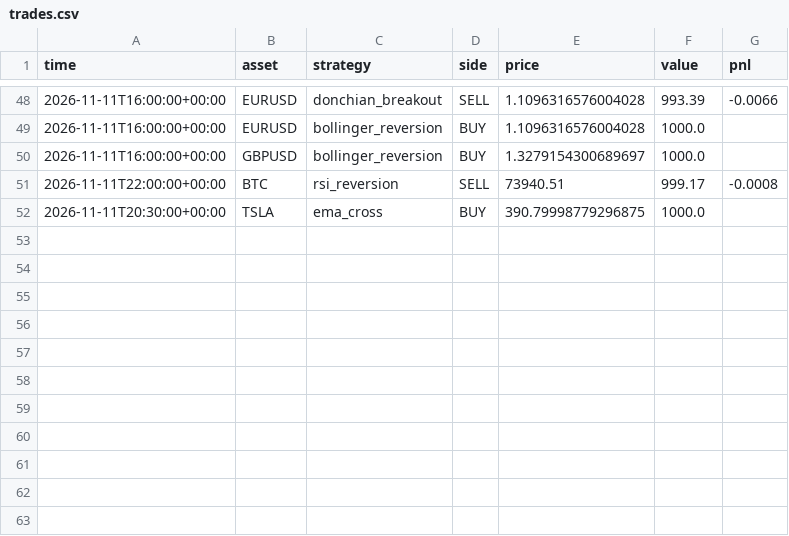
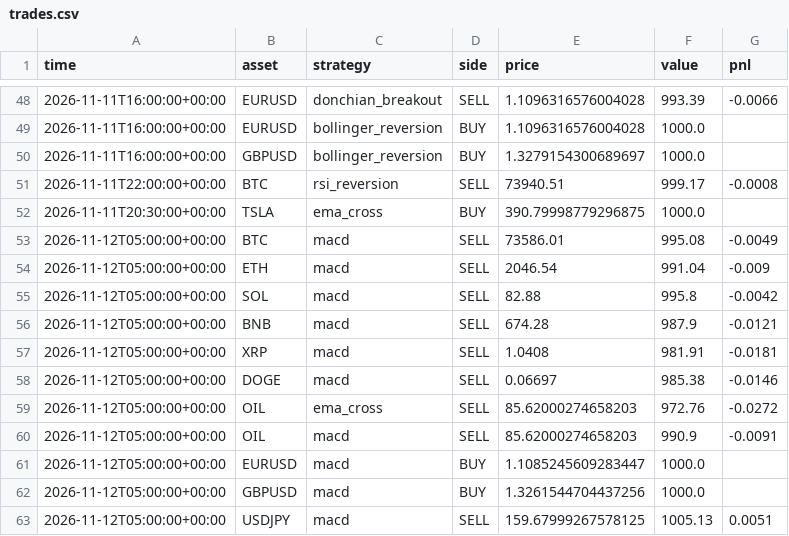
Before and after one commit to RocketLutzk/tradesim, a CSV file: data/trades.csv, drawn as a sheet; only a part is shown, gaps mark what is left out; the diff names each change by its address in the sheet, - before the commit and + after, or states it on an @@ line.

```diff
--- a/data/trades.csv
+++ b/data/trades.csv
+row 53: 2026-11-12T05:00:00+00:00 | BTC | macd | SELL | 73586.01 | 995.08 | -0.0049
+row 54: 2026-11-12T05:00:00+00:00 | ETH | macd | SELL | 2046.54 | 991.04 | -0.009
+row 55: 2026-11-12T05:00:00+00:00 | SOL | macd | SELL | 82.88 | 995.8 | -0.0042
+row 56: 2026-11-12T05:00:00+00:00 | BNB | macd | SELL | 674.28 | 987.9 | -0.0121
+row 57: 2026-11-12T05:00:00+00:00 | XRP | macd | SELL | 1.0408 | 981.91 | -0.0181
+row 58: 2026-11-12T05:00:00+00:00 | DOGE | macd | SELL | 0.06697 | 985.38 | -0.0146
+row 59: 2026-11-12T05:00:00+00:00 | OIL | ema_cross | SELL | 85.62000274658203 | 972.76 | -0.0272
+row 60: 2026-11-12T05:00:00+00:00 | OIL | macd | SELL | 85.62000274658203 | 990.9 | -0.0091
+row 61: 2026-11-12T05:00:00+00:00 | EURUSD | macd | BUY | 1.1085245609283447 | 1000.0
+row 62: 2026-11-12T05:00:00+00:00 | GBPUSD | macd | BUY | 1.3261544704437256 | 1000.0
+row 63: 2026-11-12T05:00:00+00:00 | USDJPY | macd | SELL | 159.67999267578125 | 1005.13 | 0.0051
```
Also changed, not shown: 1 other file.
